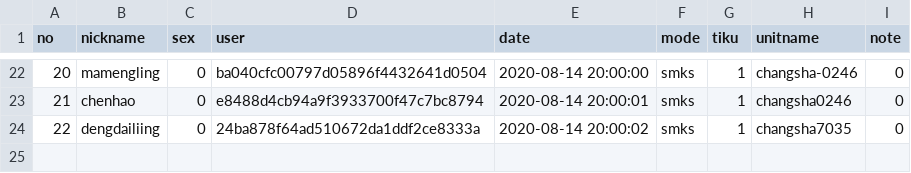
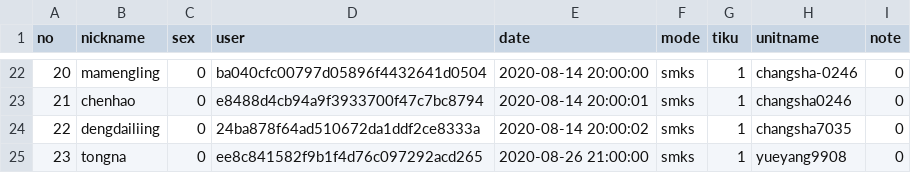
Before and after one commit to azheng2010/HSJ_server, a CSV file: reg/reg_user.csv, drawn as a sheet; only a part is shown, gaps mark what is left out.

Commit message:
update some files

```diff
--- a/reg/reg_user.csv
+++ b/reg/reg_user.csv
@@ -24 +24,2 @@ no,nickname,sex,user,date,mode,tiku,unitname,note
 22,dengdailiing,0,24ba878f64ad510672da1ddf2ce8333a,2020-08-14 20:00:02,smks,1,changsha7035,0
+23,tongna,0,ee8c841582f9b1f4d76c097292acd265,2020-08-26 21:00:00,smks,1,yueyang9908,0
```
